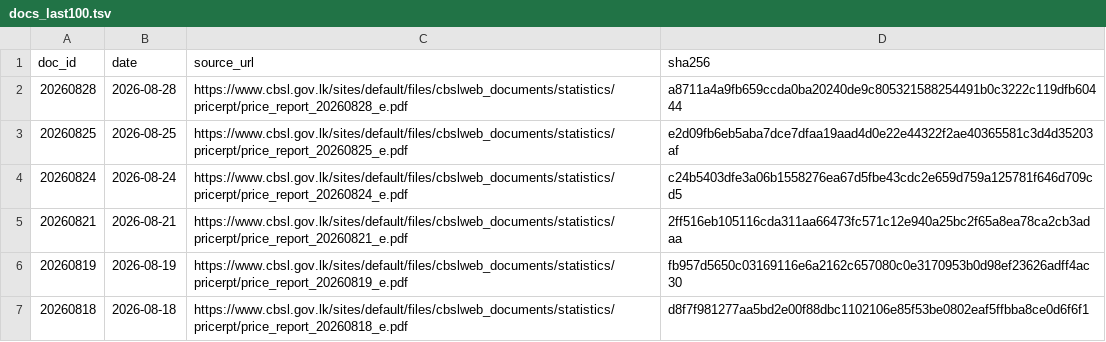
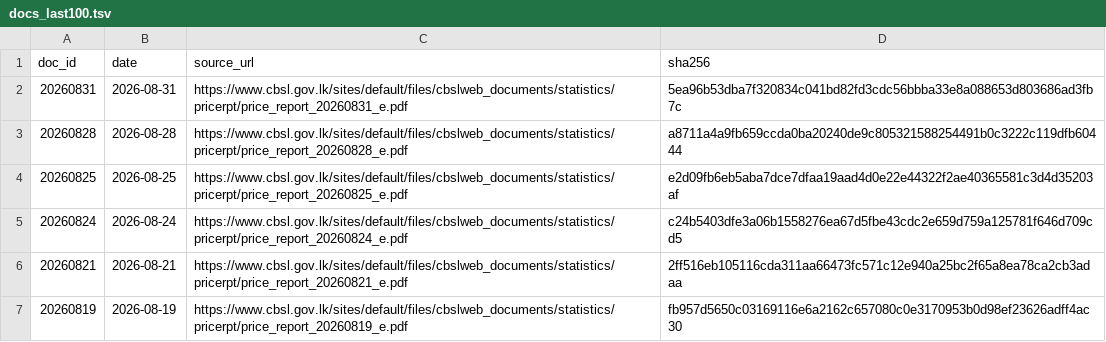
Before and after one commit to zr101/srilanka-data, a TSV file: data/cbsl_price_report/docs_last100.tsv, drawn as a sheet; only a part is shown; the shorter side is filled out with more unchanged rows.

```diff
--- a/data/cbsl_price_report/docs_last100.tsv
+++ b/data/cbsl_price_report/docs_last100.tsv
@@ -1,2 +1,3 @@
 doc_id	date	source_url	sha256
+20260831	2026-08-31	https://www.cbsl.gov.lk/sites/default/files/cbslweb_documents/statistics/pricerpt/price_report_20260831_e.pdf	5ea96b53dba7f320834c041bd82fd3cdc56bbba33e8a088653d803686ad3fb7c
 20260828	2026-08-28	https://www.cbsl.gov.lk/sites/default/files/cbslweb_documents/statistics/pricerpt/price_report_20260828_e.pdf	a8711a4a9fb659ccda0ba20240de9c805321588254491b0c3222c119dfb60444
```
Also changed, not shown: data/cbsl_price_report/docs_all.tsv, 5 other files.
